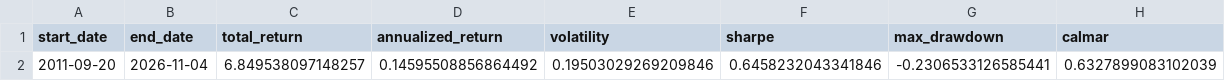
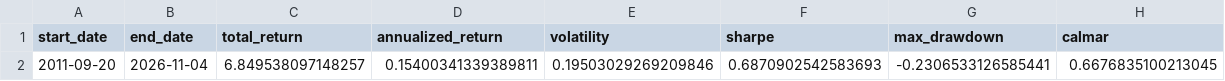
Before and after one commit to ailabx/agilab, a CSV file: 程序员的量化实战课-专栏配套代码/data/timing_metrics.csv, drawn as a sheet.

```diff
--- a/程序员的量化实战课-专栏配套代码/data/timing_metrics.csv
+++ b/程序员的量化实战课-专栏配套代码/data/timing_metrics.csv
@@ -1,2 +1,2 @@
 start_date,end_date,total_return,annualized_return,volatility,sharpe,max_drawdown,calmar
-2011-09-20,2026-11-04,6.849538097148257,0.14595508856864492,0.19503029269209846,0.6458232043341846,-0.2306533126585441,0.6327899083102039
+2011-09-20,2026-11-04,6.849538097148257,0.15400341339389811,0.19503029269209846,0.6870902542583693,-0.2306533126585441,0.6676835100213045
```
Also changed, not shown: 程序员的量化实战课-专栏配套代码/data/050002.OF.csv, 35 other files.
